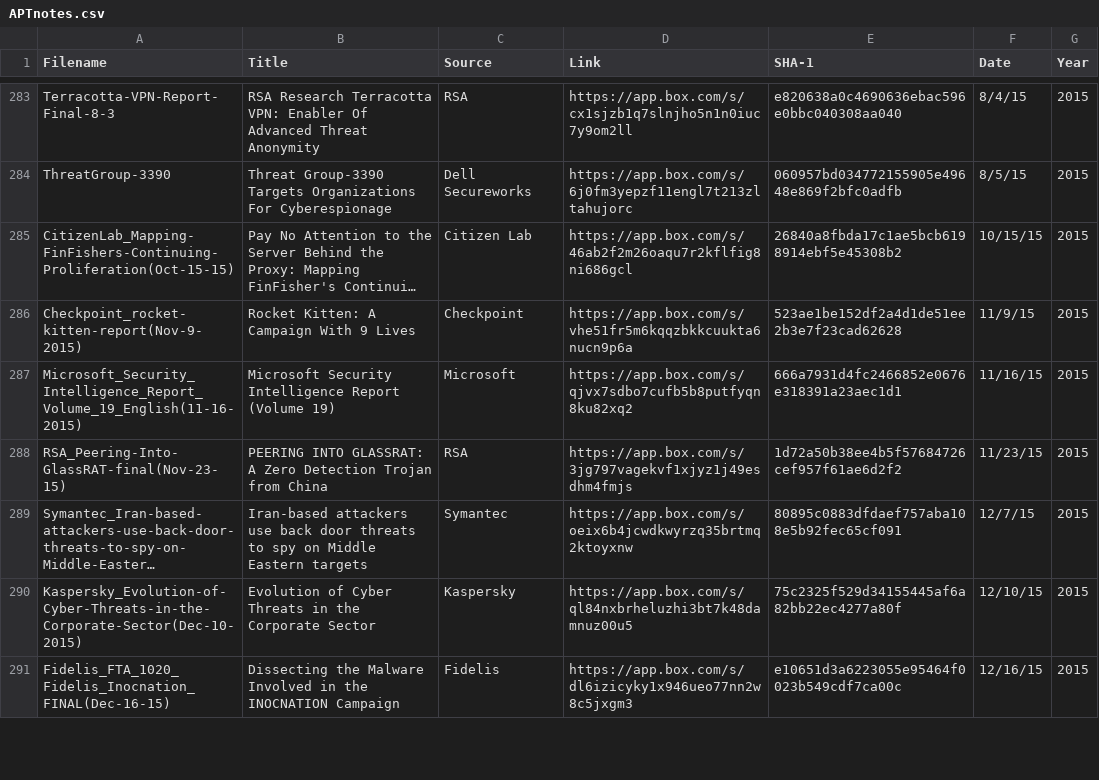
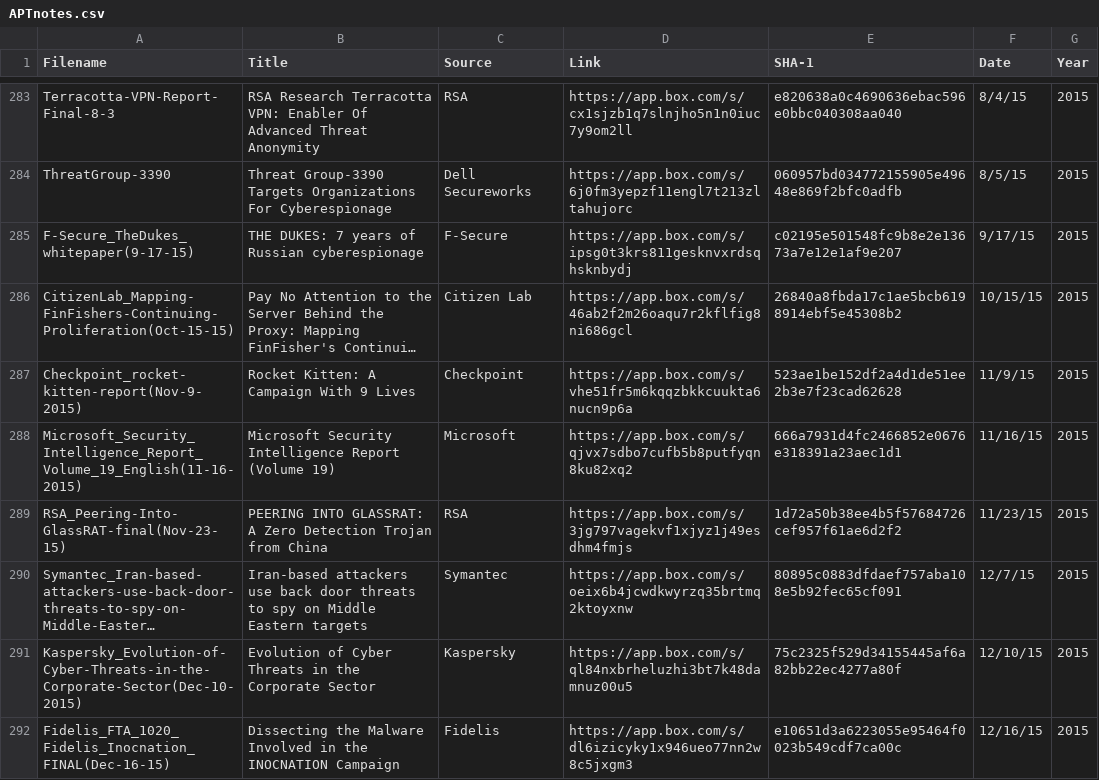
Before and after one commit to aptnotes/data, a CSV file: APTnotes.csv, drawn as a sheet; only a part is shown, gaps mark what is left out; long unchanged cells end in …; the diff names each change by its address in the sheet, - before the commit and + after, or states it on an @@ line.

Commit message:
Adding F-Secure DUKES report from 2015
https://www.f-secure.com/documents/996508/1030745/dukes_whitepaper.pdf

Now available here: https://app.box.com/s/ipsg0t3krs811gesknvxrdsqhsknbydj

```diff
--- a/APTnotes.csv
+++ b/APTnotes.csv
+row 285: F-Secure_TheDukes_whitepaper(9-17-15) | THE DUKES: 7 years of Russian cyberespionage | F-Secure | https://app.box.com/s/ipsg0t3krs811gesknvxrdsqhsknbydj | c02195e501548fc9b8e2e13673a7e12e1af9e207 | 9/17/15 | 2015
```
